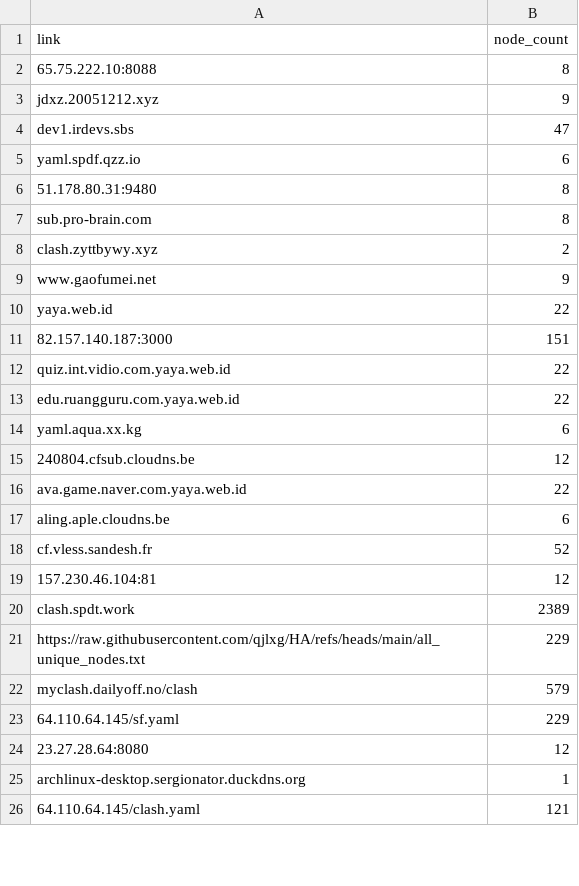
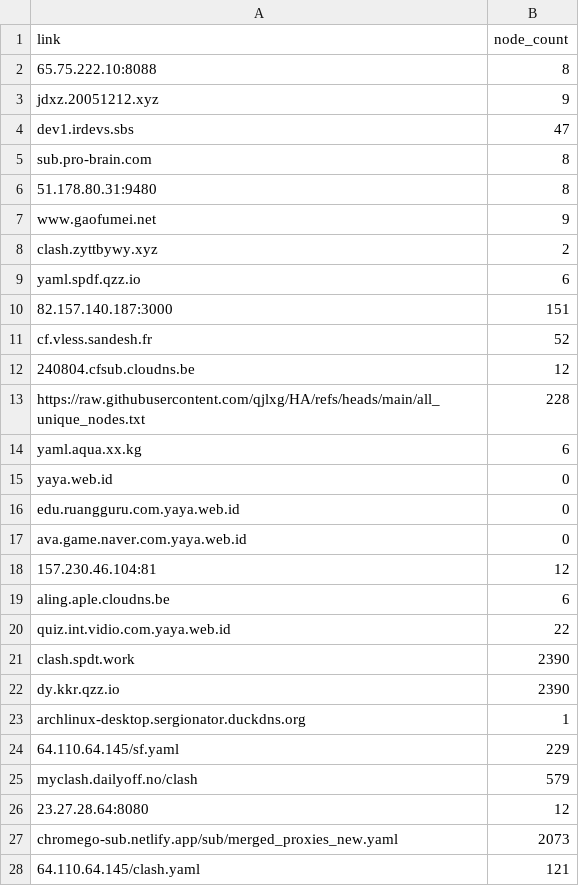
Before and after one commit to qjlxg/HA, a CSV file: link.csv, drawn as a sheet; only a part is shown; the diff covers the shown part only.

```diff
--- a/link.csv
+++ b/link.csv
@@ -4,23 +4,25 @@ jdxz.20051212.xyz,9
 dev1.irdevs.sbs,47
+sub.pro-brain.com,8
+51.178.80.31:9480,8
+www.gaofumei.net,9
+clash.zyttbywy.xyz,2
 yaml.spdf.qzz.io,6
-51.178.80.31:9480,8
-sub.pro-brain.com,8
-clash.zyttbywy.xyz,2
-www.gaofumei.net,9
-yaya.web.id,22
 82.157.140.187:3000,151
+cf.vless.sandesh.fr,52
+240804.cfsub.cloudns.be,12
+https://raw.githubusercontent.com/qjlxg/HA/refs/heads/main/all_unique_nodes.txt,228
+yaml.aqua.xx.kg,6
+yaya.web.id,0
+edu.ruangguru.com.yaya.web.id,0
+ava.game.naver.com.yaya.web.id,0
+157.230.46.104:81,12
+aling.aple.cloudns.be,6
 quiz.int.vidio.com.yaya.web.id,22
-edu.ruangguru.com.yaya.web.id,22
-yaml.aqua.xx.kg,6
-240804.cfsub.cloudns.be,12
-ava.game.naver.com.yaya.web.id,22
-aling.aple.cloudns.be,6
-cf.vless.sandesh.fr,52
-157.230.46.104:81,12
-clash.spdt.work,2389
-https://raw.githubusercontent.com/qjlxg/HA/refs/heads/main/all_unique_nodes.txt,229
+clash.spdt.work,2390
+dy.kkr.qzz.io,2390
+archlinux-desktop.sergionator.duckdns.org,1
+64.110.64.145/sf.yaml,229
 myclash.dailyoff.no/clash,579
-64.110.64.145/sf.yaml,229
 23.27.28.64:8080,12
-archlinux-desktop.sergionator.duckdns.org,1
+chromego-sub.netlify.app/sub/merged_proxies_new.yaml,2073
 64.110.64.145/clash.yaml,121
```
Also changed, not shown: 1 added row, 3 removed rows and 55 moved rows elsewhere in this file, 1 other file.
